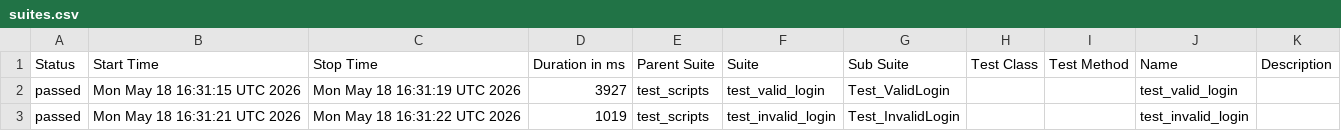
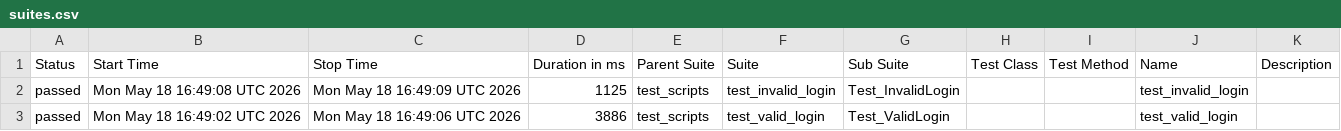
Before and after one commit to AksharaBhanu/b154_afw, a CSV file: data/suites.csv, drawn as a sheet.

```diff
--- a/data/suites.csv
+++ b/data/suites.csv
@@ -1,3 +1,3 @@
 "Status","Start Time","Stop Time","Duration in ms","Parent Suite","Suite","Sub Suite","Test Class","Test Method","Name","Description"
-"passed","Mon May 18 16:31:15 UTC 2026","Mon May 18 16:31:19 UTC 2026","3927","test_scripts","test_valid_login","Test_ValidLogin","","","test_valid_login",""
-"passed","Mon May 18 16:31:21 UTC 2026","Mon May 18 16:31:22 UTC 2026","1019","test_scripts","test_invalid_login","Test_InvalidLogin","","","test_invalid_login",""
+"passed","Mon May 18 16:49:08 UTC 2026","Mon May 18 16:49:09 UTC 2026","1125","test_scripts","test_invalid_login","Test_InvalidLogin","","","test_invalid_login",""
+"passed","Mon May 18 16:49:02 UTC 2026","Mon May 18 16:49:06 UTC 2026","3886","test_scripts","test_valid_login","Test_ValidLogin","","","test_valid_login",""
```
Also changed, not shown: 24 other files.
